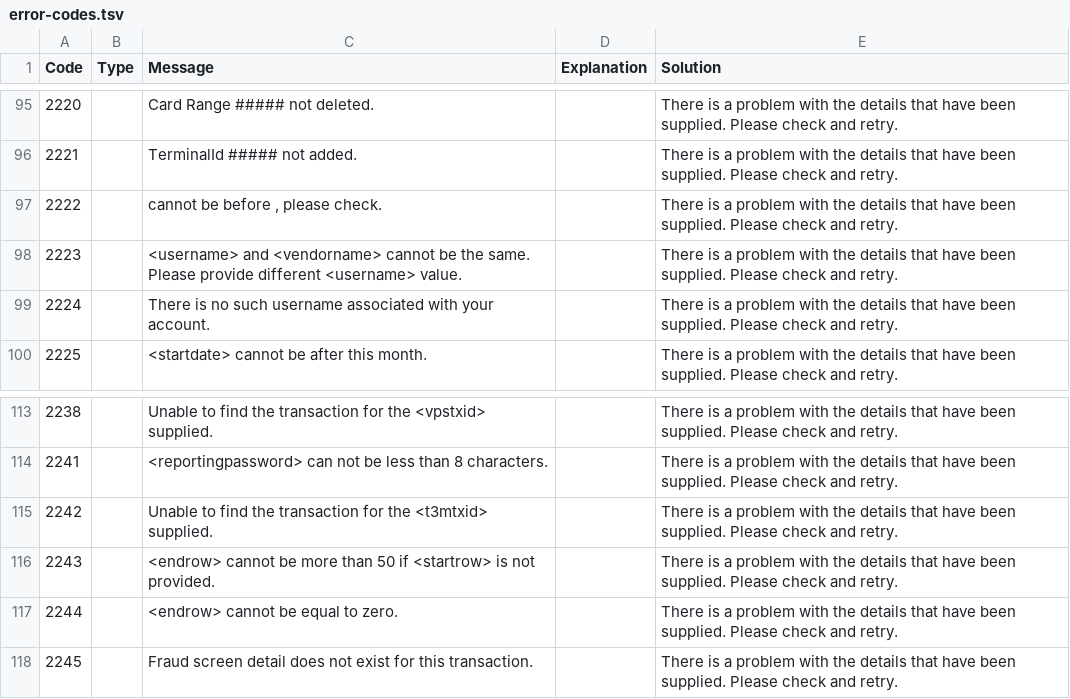
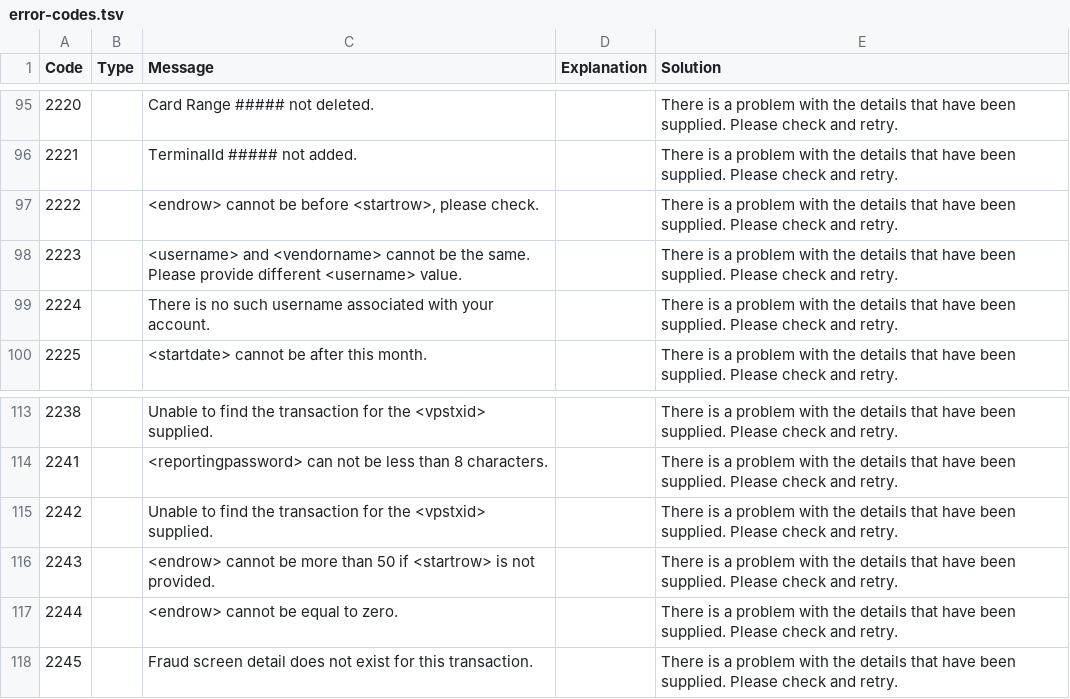
Before and after one commit to academe/SagePay, a TSV file: src/Academe/SagePay/Metadata/error-codes.tsv, drawn as a sheet; only a part is shown, gaps mark what is left out; the diff covers the shown part only.

```diff
--- a/src/Academe/SagePay/Metadata/error-codes.tsv
+++ b/src/Academe/SagePay/Metadata/error-codes.tsv
@@ -96,3 +96,3 @@ Code	Type	Message	Explanation	Solution
 2221		TerminalId ##### not added.		There is a problem with the details that have been supplied. Please check and retry.
-2222		"cannot be before , please check."		There is a problem with the details that have been supplied. Please check and retry.
+2222		"<endrow> cannot be before <startrow>, please check."		There is a problem with the details that have been supplied. Please check and retry.
 2223		<username> and <vendorname> cannot be the same. Please provide different <username> value.		There is a problem with the details that have been supplied. Please check and retry.
@@ -114,3 +114,3 @@ Code	Type	Message	Explanation	Solution
 2241		<reportingpassword> can not be less than 8 characters.		There is a problem with the details that have been supplied. Please check and retry.
-2242		Unable to find the transaction for the <t3mtxid> supplied.		There is a problem with the details that have been supplied. Please check and retry.
+2242		Unable to find the transaction for the <vpstxid> supplied.		There is a problem with the details that have been supplied. Please check and retry.
 2243		<endrow> cannot be more than 50 if <startrow> is not provided.		There is a problem with the details that have been supplied. Please check and retry.
```
Also changed, not shown: 4 added rows and 15 edited cells elsewhere in this file.
